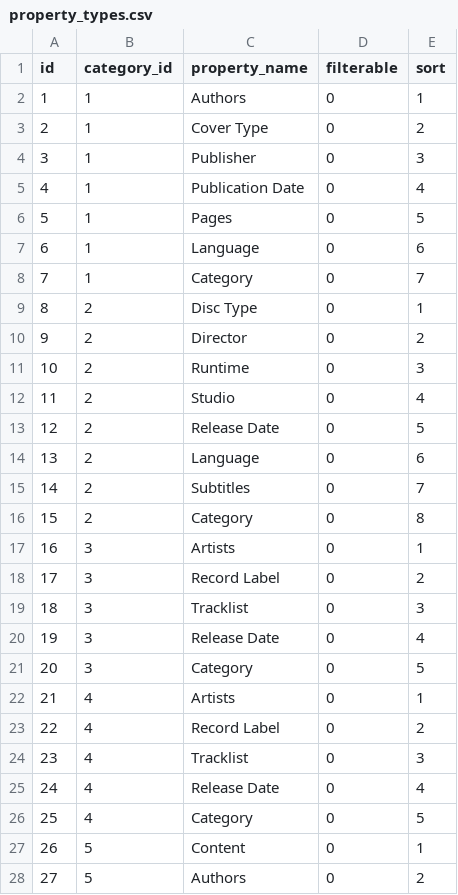
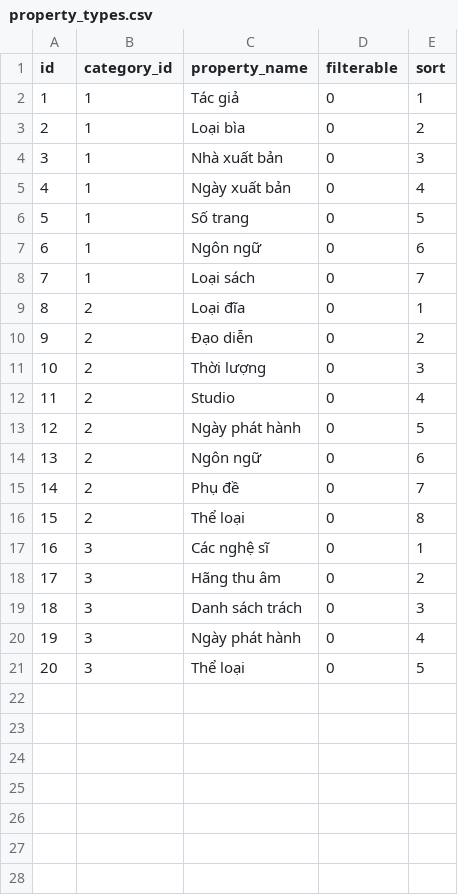
Before and after one commit to hoangduy22999/Web_Laravel_Project, a CSV file: database/seeds/csvs/property_types.csv, drawn as a sheet; only a part is shown; the diff covers the shown part only.

```diff
--- a/database/seeds/csvs/property_types.csv
+++ b/database/seeds/csvs/property_types.csv
@@ -1,28 +1,21 @@
 id,category_id,property_name,filterable,sort,,
-1,1,Authors,0,1,,
-2,1,Cover Type,0,2,,
-3,1,Publisher,0,3,,
-4,1,Publication Date,0,4,,
-5,1,Pages,0,5,,
-6,1,Language,0,6,,
-7,1,Category,0,7,,
-8,2,Disc Type,0,1,,
-9,2,Director,0,2,,
-10,2,Runtime,0,3,,
+1,1,Tác giả,0,1,,
+2,1,Loại bìa,0,2,,
+3,1,Nhà xuất bản,0,3,,
+4,1,Ngày xuất bản,0,4,,
+5,1,Số trang,0,5,,
+6,1,Ngôn ngữ,0,6,,
+7,1,Loại sách,0,7,,
+8,2,Loại đĩa,0,1,,
+9,2,Đạo diễn,0,2,,
+10,2,Thời lượng,0,3,,
 11,2,Studio,0,4,,
-12,2,Release Date,0,5,,
-13,2,Language,0,6,,
-14,2,Subtitles,0,7,,
-15,2,Category,0,8,,
-16,3,Artists,0,1,,
-17,3,Record Label,0,2,,
-18,3,Tracklist,0,3,,
-19,3,Release Date,0,4,,
-20,3,Category,0,5,,
-21,4,Artists,0,1,,
-22,4,Record Label,0,2,,
-23,4,Tracklist,0,3,,
-24,4,Release Date,0,4,,
-25,4,Category,0,5,,
-26,5,Content,0,1,,
-27,5,Authors,0,2,,
+12,2,Ngày phát hành,0,5,,
+13,2,Ngôn ngữ,0,6,,
+14,2,Phụ đề,0,7,,
+15,2,Thể loại,0,8,,
+16,3,Các nghệ sĩ,0,1,,
+17,3,Hãng thu âm,0,2,,
+18,3,Danh sách trách,0,3,,
+19,3,Ngày phát hành,0,4,,
+20,3,Thể loại,0,5,,
```
Also changed, not shown: 20 removed rows elsewhere in this file, database/seeds/csvs/products.csv, 6 other files.
